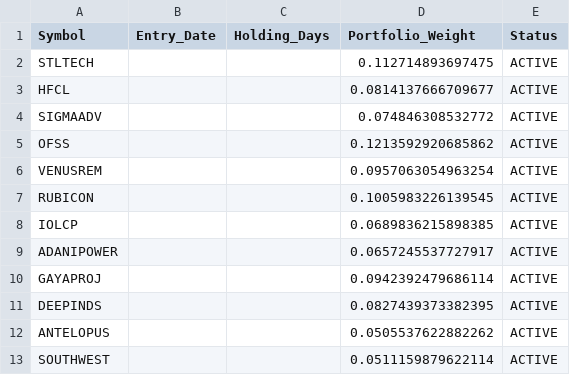
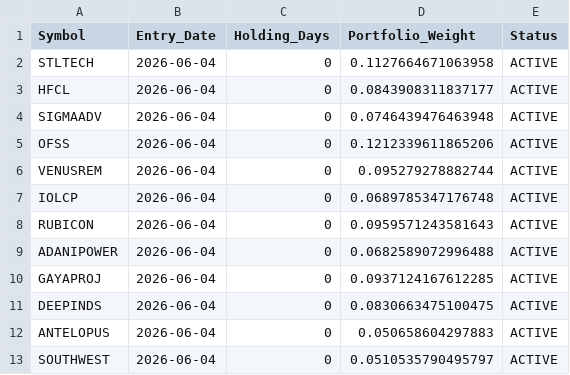
Before and after one commit to PavanSaiNekkala/institutional-quant-platform, a CSV file: data/current_positions.csv, drawn as a sheet.

```diff
--- a/data/current_positions.csv
+++ b/data/current_positions.csv
@@ -1,13 +1,13 @@
 Symbol,Entry_Date,Holding_Days,Portfolio_Weight,Status
-STLTECH,,,0.112714893697475,ACTIVE
-HFCL,,,0.0814137666709677,ACTIVE
-SIGMAADV,,,0.074846308532772,ACTIVE
-OFSS,,,0.1213592920685862,ACTIVE
-VENUSREM,,,0.0957063054963254,ACTIVE
-RUBICON,,,0.1005983226139545,ACTIVE
-IOLCP,,,0.0689836215898385,ACTIVE
-ADANIPOWER,,,0.0657245537727917,ACTIVE
-GAYAPROJ,,,0.0942392479686114,ACTIVE
-DEEPINDS,,,0.0827439373382395,ACTIVE
-ANTELOPUS,,,0.0505537622882262,ACTIVE
-SOUTHWEST,,,0.0511159879622114,ACTIVE
+STLTECH,2026-06-04,0,0.1127664671063958,ACTIVE
+HFCL,2026-06-04,0,0.0843908311837177,ACTIVE
+SIGMAADV,2026-06-04,0,0.0746439476463948,ACTIVE
+OFSS,2026-06-04,0,0.1212339611865206,ACTIVE
+VENUSREM,2026-06-04,0,0.095279278882744,ACTIVE
+IOLCP,2026-06-04,0,0.0689785347176748,ACTIVE
+RUBICON,2026-06-04,0,0.0959571243581643,ACTIVE
+ADANIPOWER,2026-06-04,0,0.0682589072996488,ACTIVE
+GAYAPROJ,2026-06-04,0,0.0937124167612285,ACTIVE
+DEEPINDS,2026-06-04,0,0.0830663475100475,ACTIVE
+ANTELOPUS,2026-06-04,0,0.050658604297883,ACTIVE
+SOUTHWEST,2026-06-04,0,0.0510535790495797,ACTIVE
```
Also changed, not shown: data/execution_orders.csv, data/historical_signals.csv, 35 other files.
